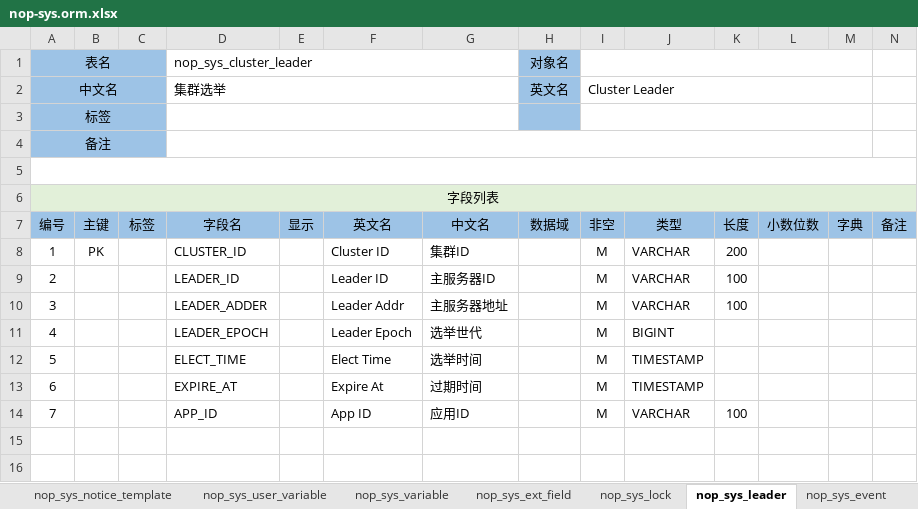
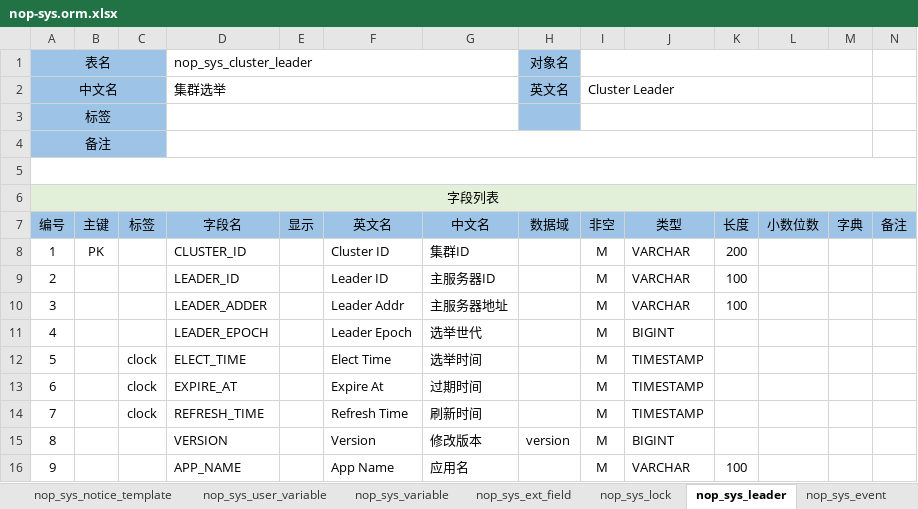
Before and after one commit to entropy-cloud/nop-entropy, an Excel workbook: nop-sys/model/nop-sys.orm.xlsx, sheet nop_sys_leader, drawn as a sheet; only a part is shown; values as stored, in another font and other column widths than the file's, no borders; addresses are those after the commit; rows hold the shown columns only; the diff names each change by its address in the sheet, - before the commit and + after, or states it on an @@ line.

Commit message:
实现SysDaoLeaderElector，利用数据库leader表实现选主

```diff
--- a/nop-sys/model/nop-sys.orm.xlsx (sheet nop_sys_leader)
+++ b/nop-sys/model/nop-sys.orm.xlsx (sheet nop_sys_leader)
-C12:C13 (标签): (empty)
+C12:C13 (标签): clock
+row 14: 7 |  | clock | REFRESH_TIME |  | Refresh Time | 刷新时间 |  | M | TIMESTAMP
+row 15: 8 |  |  | VERSION |  | Version | 修改版本 | version | M | BIGINT
@@ column A (编号) renumbered from row 16 down @@
-D16 (字段名): APP_ID
+D16 (字段名): APP_NAME
-F16 (英文名): App ID
+F16 (英文名): App Name
-G16 (中文名): 应用ID
+G16 (中文名): 应用名
```
Also changed, not shown: sheet nop_sys_event, 47 other files.
